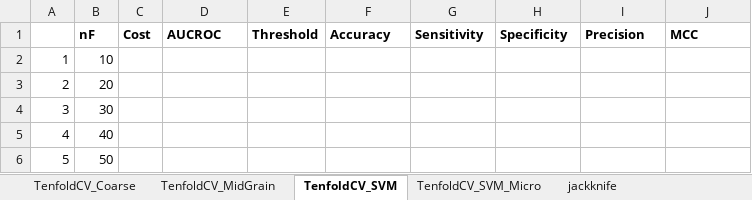
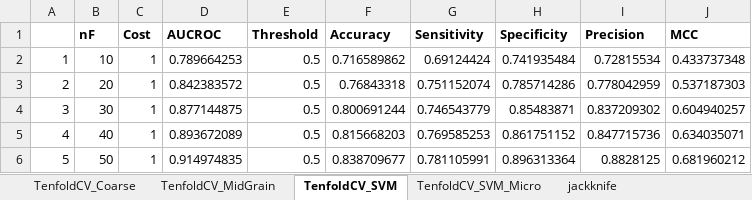
Before and after one commit to antorkhan/DNABinding, an Excel workbook: Code/R/PerfSearch_CDHIT40_RUS_comb.xlsx, sheet TenfoldCV_SVM, drawn as a sheet; only a part is shown; values as stored, in another font and other column widths than the file's, no borders; charts and pictures not drawn; the diff covers the shown part only; the diff names each change by its address in the sheet, - before the commit and + after, or states it on an @@ line.

```diff
--- a/Code/R/PerfSearch_CDHIT40_RUS_comb.xlsx (sheet TenfoldCV_SVM)
+++ b/Code/R/PerfSearch_CDHIT40_RUS_comb.xlsx (sheet TenfoldCV_SVM)
-C2:C6 (Cost): (empty)
+C2:C6 (Cost): 1
-D2 (AUCROC): (empty)
+D2 (AUCROC): 0.789664253
-E2:E6 (Threshold): (empty)
+E2:E6 (Threshold): 0.5
-F2 (Accuracy): (empty)
+F2 (Accuracy): 0.716589862
-G2 (Sensitivity): (empty)
+G2 (Sensitivity): 0.69124424
-H2 (Specificity): (empty)
+H2 (Specificity): 0.741935484
-I2 (Precision): (empty)
+I2 (Precision): 0.72815534
-J2 (MCC): (empty)
+J2 (MCC): 0.433737348
-D3 (AUCROC): (empty)
+D3 (AUCROC): 0.842383572
-F3 (Accuracy): (empty)
+F3 (Accuracy): 0.76843318
-G3 (Sensitivity): (empty)
+G3 (Sensitivity): 0.751152074
-H3 (Specificity): (empty)
+H3 (Specificity): 0.785714286
-I3 (Precision): (empty)
+I3 (Precision): 0.778042959
-J3 (MCC): (empty)
+J3 (MCC): 0.537187303
-D4 (AUCROC): (empty)
+D4 (AUCROC): 0.877144875
-F4 (Accuracy): (empty)
+F4 (Accuracy): 0.800691244
-G4 (Sensitivity): (empty)
+G4 (Sensitivity): 0.746543779
-H4 (Specificity): (empty)
+H4 (Specificity): 0.85483871
-I4 (Precision): (empty)
+I4 (Precision): 0.837209302
-J4 (MCC): (empty)
+J4 (MCC): 0.604940257
-D5 (AUCROC): (empty)
+D5 (AUCROC): 0.893672089
-F5 (Accuracy): (empty)
+F5 (Accuracy): 0.815668203
-G5 (Sensitivity): (empty)
+G5 (Sensitivity): 0.769585253
-H5 (Specificity): (empty)
+H5 (Specificity): 0.861751152
-I5 (Precision): (empty)
+I5 (Precision): 0.847715736
-J5 (MCC): (empty)
+J5 (MCC): 0.634035071
-D6 (AUCROC): (empty)
+D6 (AUCROC): 0.914974835
-F6 (Accuracy): (empty)
+F6 (Accuracy): 0.838709677
-G6 (Sensitivity): (empty)
+G6 (Sensitivity): 0.781105991
-H6 (Specificity): (empty)
+H6 (Specificity): 0.896313364
-I6 (Precision): (empty)
+I6 (Precision): 0.8828125
-J6 (MCC): (empty)
+J6 (MCC): 0.681960212
```
Also changed, not shown: 440 edited cells elsewhere in this sheet, sheet IndependentTest_SVM, charts or pictures, Code/R/PerfSearch_BLASTCLUST25_RUS_comb.xlsx, Code/R/PerfSearch_CDHIT40_comb.xlsx, 2 other files.
